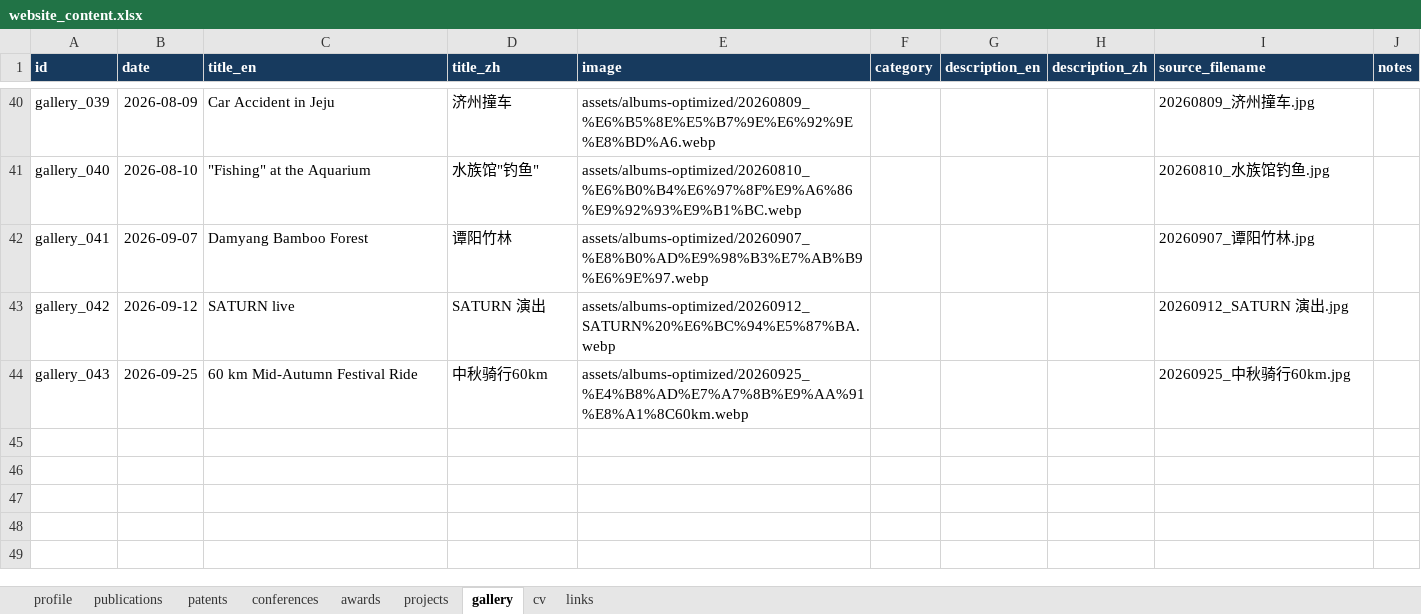
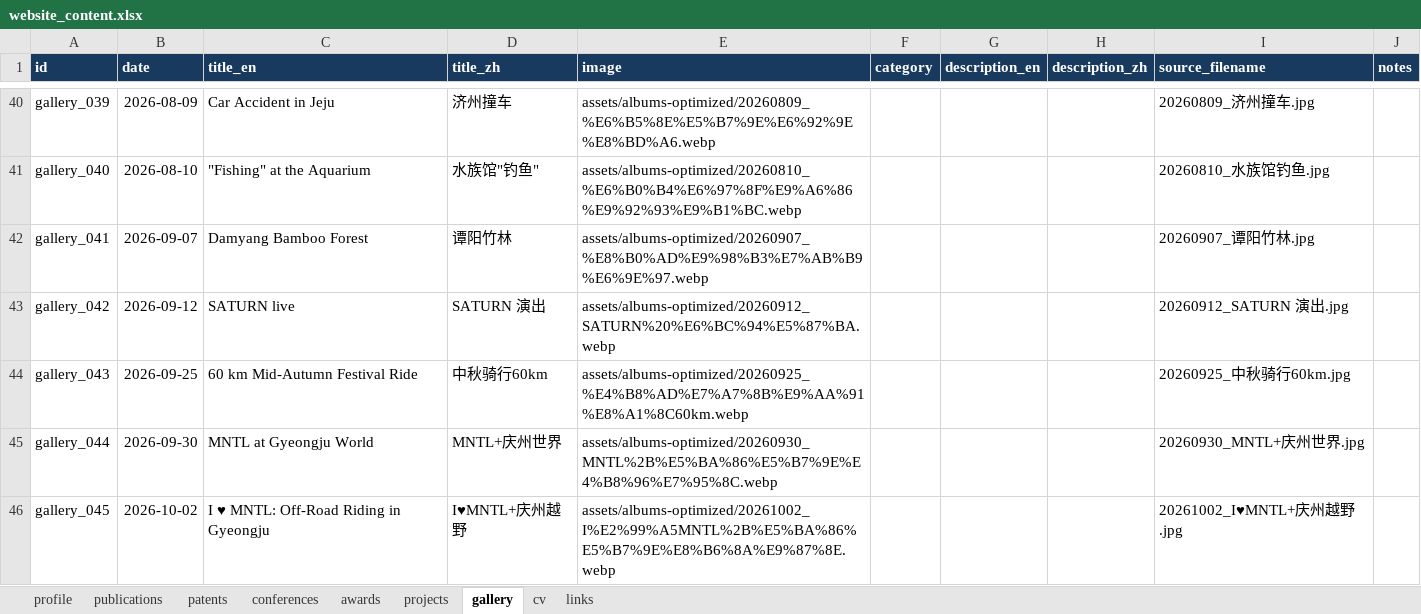
Before and after one commit to Longlong-Li-00/longlong, an Excel workbook: data/website_content.xlsx, sheet gallery, drawn as a sheet; only a part is shown, gaps mark what is left out; values as stored, in another font and other column widths than the file's, no borders; table styles not drawn; the diff names each change by its address in the sheet, - before the commit and + after, or states it on an @@ line.

Commit message:
content: update publications and gallery

```diff
--- a/data/website_content.xlsx (sheet gallery)
+++ b/data/website_content.xlsx (sheet gallery)
+row 45: gallery_044 | 2026-09-30 | MNTL at Gyeongju World | MNTL+庆州世界 | assets/albums-optimized/20260930_MNTL%2B%E5%BA%86%E5%B7%9E%E4%B8%96%E7%95%8C.webp |  |  |  | 20260930_MNTL+庆州世界.jpg
+row 46: gallery_045 | 2026-10-02 | I ♥ MNTL: Off-Road Riding in Gyeongju | I♥MNTL+庆州越野 | assets/albums-optimized/20261002_I%E2%99%A5MNTL%2B%E5%BA%86%E5%B7%9E%E8%B6%8A%E9%87%8E.webp |  |  |  | 20261002_I♥MNTL+庆州越野.jpg
```
Also changed, not shown: sheet publications, 7 other files.
